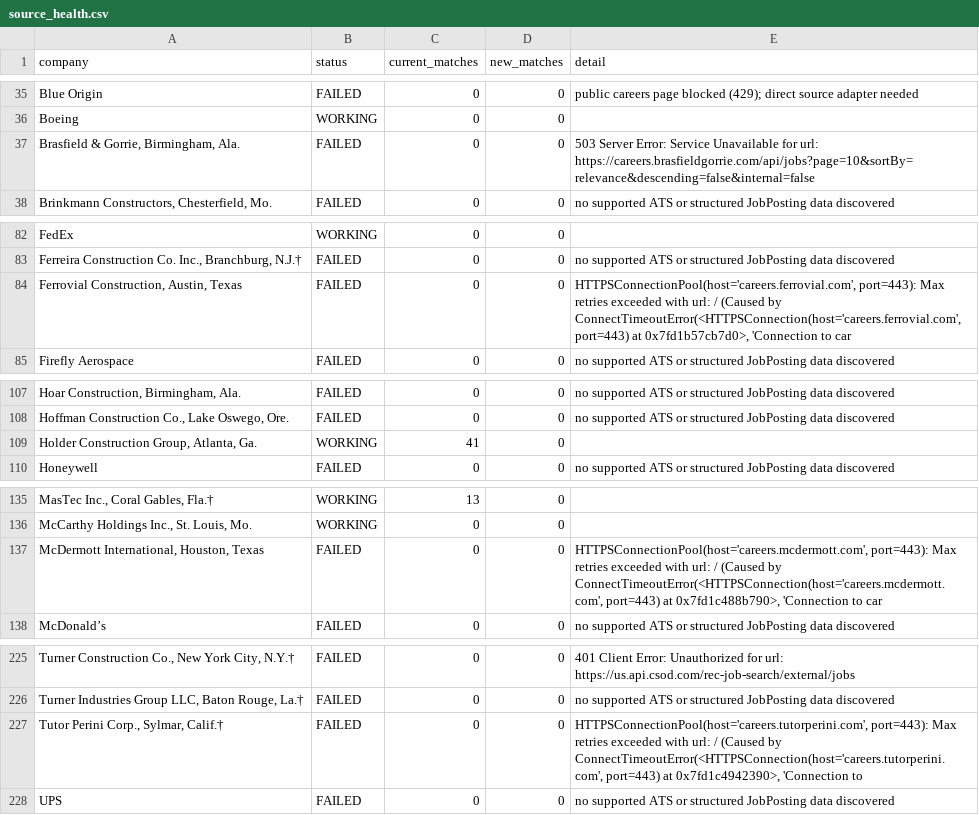
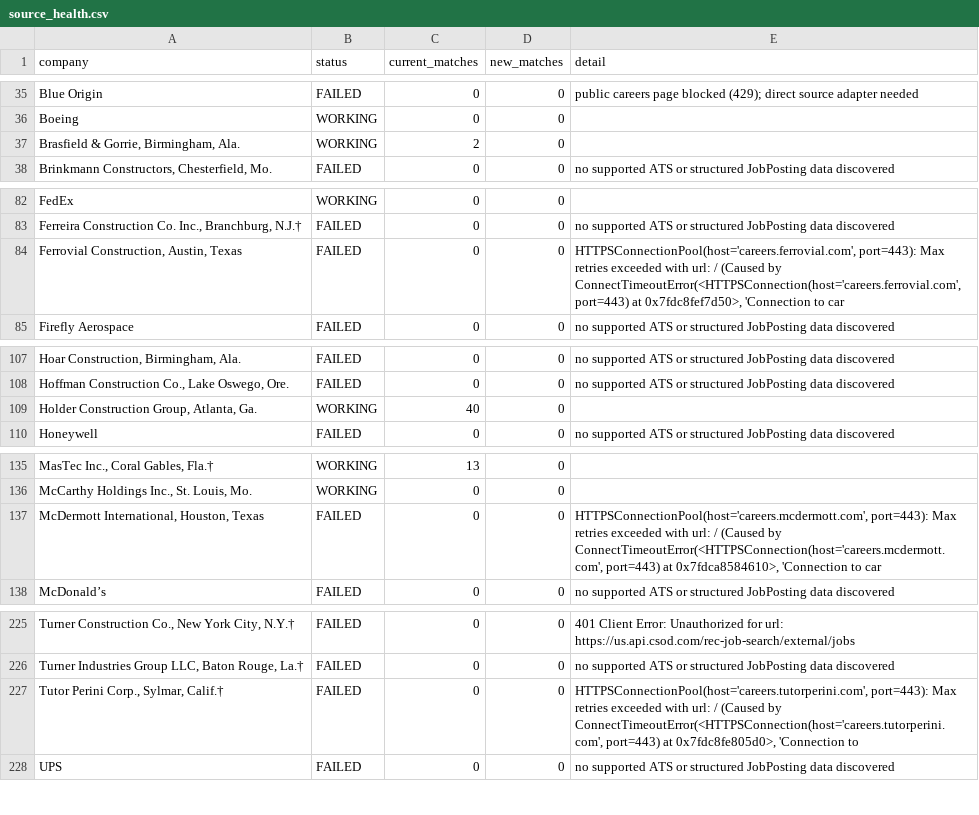
Before and after one commit to harsha271199/jp, a CSV file: source_health.csv, drawn as a sheet; only a part is shown, gaps mark what is left out; the diff names each change by its address in the sheet, - before the commit and + after, or states it on an @@ line.

```diff
--- a/source_health.csv
+++ b/source_health.csv
-B37 (status): FAILED
+B37 (status): WORKING
-C37 (current_matches): 0
+C37 (current_matches): 2
-E37 (detail): 503 Server Error: Service Unavailable for url: https://careers.brasfieldgorrie.com/api/jobs?page=10&sortBy=relevance&descending=false&internal=false
+E37 (detail): (empty)
-E84 (detail): …port=443) at 0x7fd1b57cb7d0>, 'Connection to…
+E84 (detail): …port=443) at 0x7fdc8fef7d50>, 'Connection to…
-C109 (current_matches): 41
+C109 (current_matches): 40
-E137 (detail): …port=443) at 0x7fd1c488b790>, 'Connection to…
+E137 (detail): …port=443) at 0x7fdca8584610>, 'Connection to…
-E227 (detail): …port=443) at 0x7fd1c4942390>, 'Connection to
+E227 (detail): …port=443) at 0x7fdc8fe805d0>, 'Connection to
```
Also changed, not shown: current_jobs.csv.
